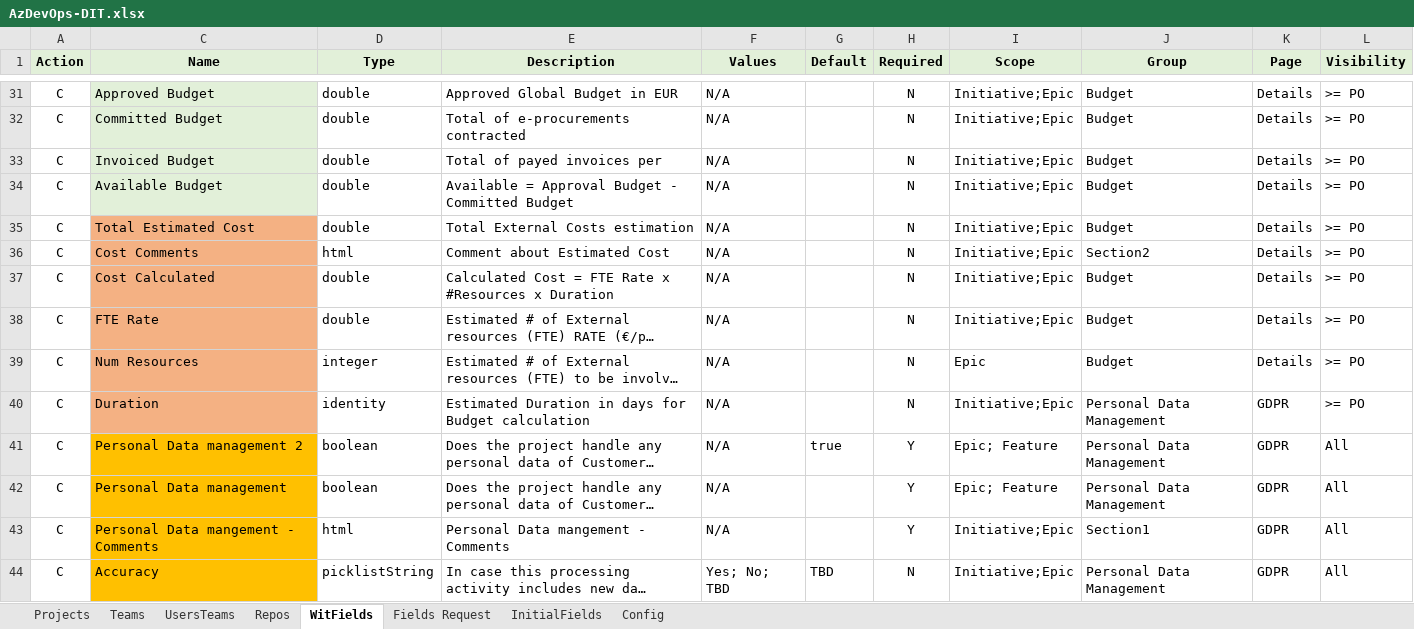
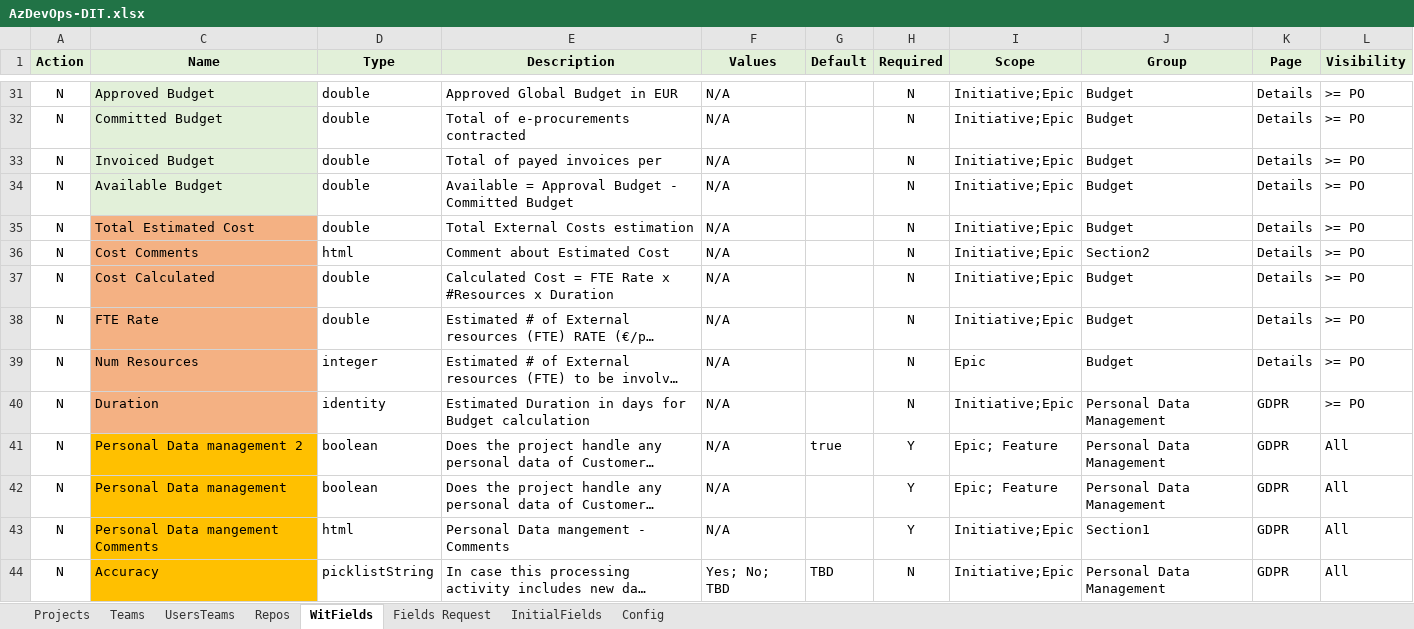
Before and after one commit to tasb/ado-singleproject-dsc, an Excel workbook: src/Config/AzDevOps-DIT.xlsx, sheet WitFields, drawn as a sheet; only a part is shown, gaps mark what is left out; long unchanged cells end in …; values as stored, in another font and other column widths than the file's, no borders; the diff covers the shown part only; the diff names each change by its address in the sheet, - before the commit and + after, or states it on an @@ line.

Commit message:
Creating field using excel done

```diff
--- a/src/Config/AzDevOps-DIT.xlsx (sheet WitFields)
+++ b/src/Config/AzDevOps-DIT.xlsx (sheet WitFields)
-A31:A44 (Action): C
+A31:A44 (Action): N
-C43 (Name): Personal Data mangement - Comments
+C43 (Name): Personal Data mangement Comments
```
Also changed, not shown: 40 edited cells elsewhere in this sheet, sheet Config, 2 other files.
